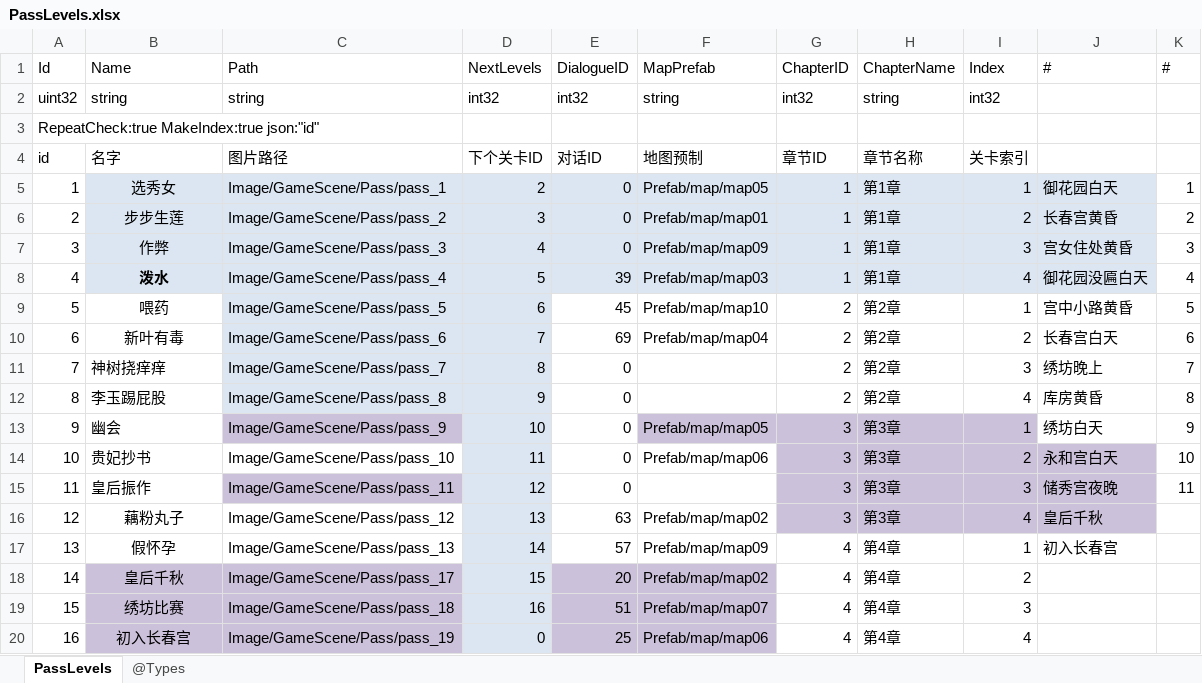
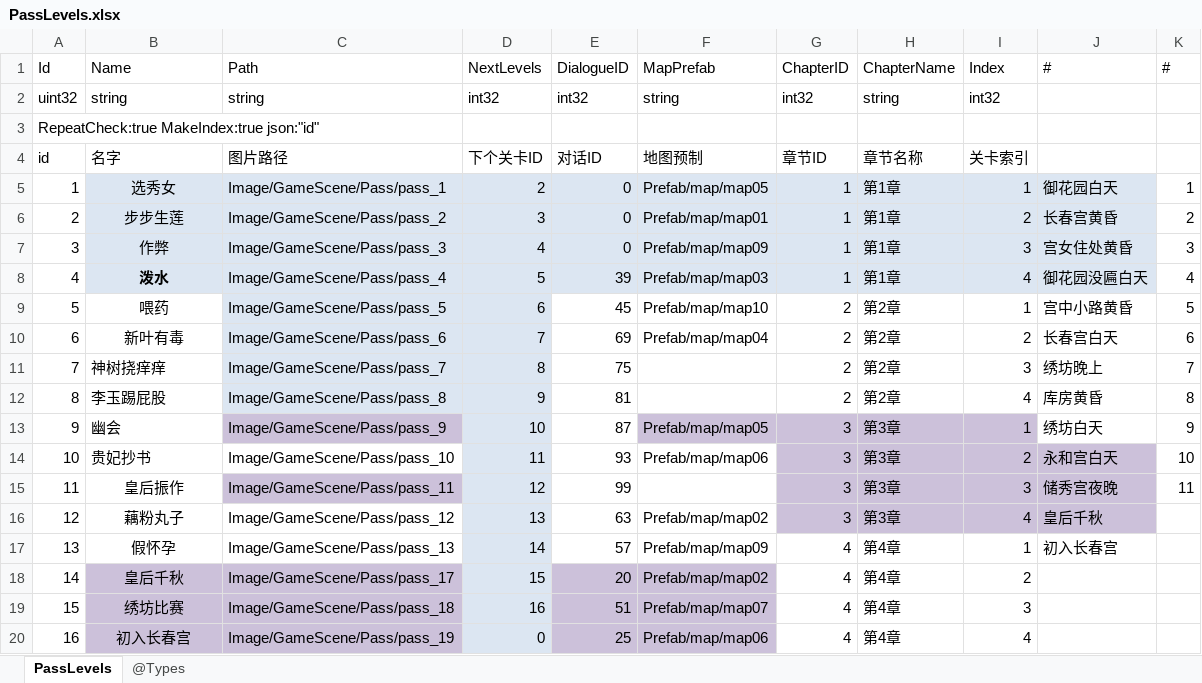
Before and after one commit to gaozhengshuang/familyfight, an Excel workbook: docs/excel/PassLevels.xlsx, sheet PassLevels, drawn as a sheet; values as stored, in another font and other column widths than the file's, no borders; the diff names each change by its address in the sheet, - before the commit and + after, or states it on an @@ line.

```diff
--- a/docs/excel/PassLevels.xlsx (sheet PassLevels)
+++ b/docs/excel/PassLevels.xlsx (sheet PassLevels)
-E11 (DialogueID): 0
+E11 (DialogueID): 75
-E12 (DialogueID): 0
+E12 (DialogueID): 81
-E13 (DialogueID): 0
+E13 (DialogueID): 87
-E14 (DialogueID): 0
+E14 (DialogueID): 93
-B15 alignment: left
+B15 alignment: center
-E15 (DialogueID): 0
+E15 (DialogueID): 99
```
Also changed, not shown: docs/excel/Dialogue.xlsx, docs/excel/MaidLevel.xlsx, 1 other file.
